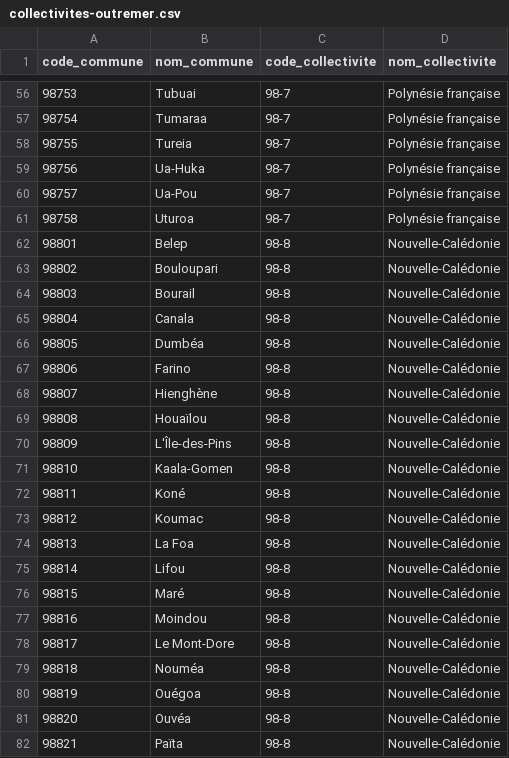
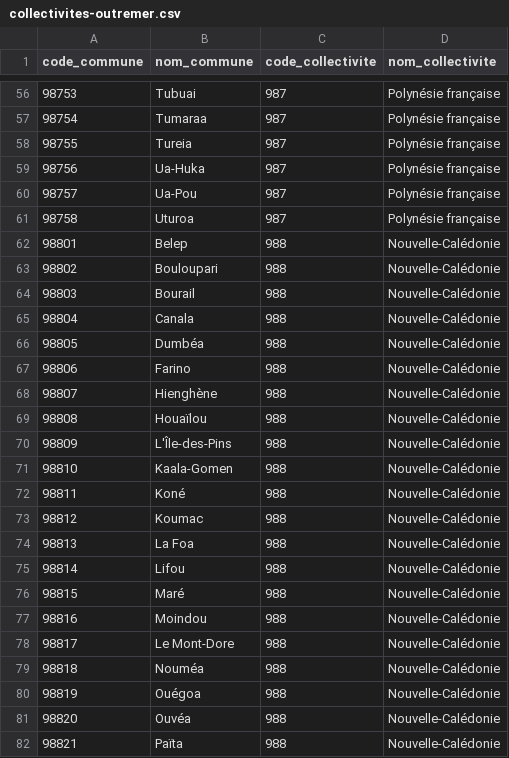
Before and after one commit to datagouv/decoupage-administratif, a CSV file: sources/collectivites-outremer.csv, drawn as a sheet; only a part is shown, gaps mark what is left out; the diff covers the shown part only.

```diff
--- a/sources/collectivites-outremer.csv
+++ b/sources/collectivites-outremer.csv
@@ -56,27 +56,27 @@ code_commune,nom_commune,code_collectivite,nom_collectivite
-98753,Tubuai,98-7,Polynésie française
-98754,Tumaraa,98-7,Polynésie française
-98755,Tureia,98-7,Polynésie française
-98756,Ua-Huka,98-7,Polynésie française
-98757,Ua-Pou,98-7,Polynésie française
-98758,Uturoa,98-7,Polynésie française
-98801,Belep,98-8,Nouvelle-Calédonie
-98802,Bouloupari,98-8,Nouvelle-Calédonie
-98803,Bourail,98-8,Nouvelle-Calédonie
-98804,Canala,98-8,Nouvelle-Calédonie
-98805,Dumbéa,98-8,Nouvelle-Calédonie
-98806,Farino,98-8,Nouvelle-Calédonie
-98807,Hienghène,98-8,Nouvelle-Calédonie
-98808,Houaïlou,98-8,Nouvelle-Calédonie
-98809,L'Île-des-Pins,98-8,Nouvelle-Calédonie
-98810,Kaala-Gomen,98-8,Nouvelle-Calédonie
-98811,Koné,98-8,Nouvelle-Calédonie
-98812,Koumac,98-8,Nouvelle-Calédonie
-98813,La Foa,98-8,Nouvelle-Calédonie
-98814,Lifou,98-8,Nouvelle-Calédonie
-98815,Maré,98-8,Nouvelle-Calédonie
-98816,Moindou,98-8,Nouvelle-Calédonie
-98817,Le Mont-Dore,98-8,Nouvelle-Calédonie
-98818,Nouméa,98-8,Nouvelle-Calédonie
-98819,Ouégoa,98-8,Nouvelle-Calédonie
-98820,Ouvéa,98-8,Nouvelle-Calédonie
-98821,Païta,98-8,Nouvelle-Calédonie
+98753,Tubuai,987,Polynésie française
+98754,Tumaraa,987,Polynésie française
+98755,Tureia,987,Polynésie française
+98756,Ua-Huka,987,Polynésie française
+98757,Ua-Pou,987,Polynésie française
+98758,Uturoa,987,Polynésie française
+98801,Belep,988,Nouvelle-Calédonie
+98802,Bouloupari,988,Nouvelle-Calédonie
+98803,Bourail,988,Nouvelle-Calédonie
+98804,Canala,988,Nouvelle-Calédonie
+98805,Dumbéa,988,Nouvelle-Calédonie
+98806,Farino,988,Nouvelle-Calédonie
+98807,Hienghène,988,Nouvelle-Calédonie
+98808,Houaïlou,988,Nouvelle-Calédonie
+98809,L'Île-des-Pins,988,Nouvelle-Calédonie
+98810,Kaala-Gomen,988,Nouvelle-Calédonie
+98811,Koné,988,Nouvelle-Calédonie
+98812,Koumac,988,Nouvelle-Calédonie
+98813,La Foa,988,Nouvelle-Calédonie
+98814,Lifou,988,Nouvelle-Calédonie
+98815,Maré,988,Nouvelle-Calédonie
+98816,Moindou,988,Nouvelle-Calédonie
+98817,Le Mont-Dore,988,Nouvelle-Calédonie
+98818,Nouméa,988,Nouvelle-Calédonie
+98819,Ouégoa,988,Nouvelle-Calédonie
+98820,Ouvéa,988,Nouvelle-Calédonie
+98821,Païta,988,Nouvelle-Calédonie
```
Also changed, not shown: 67 edited cells elsewhere in this file.
